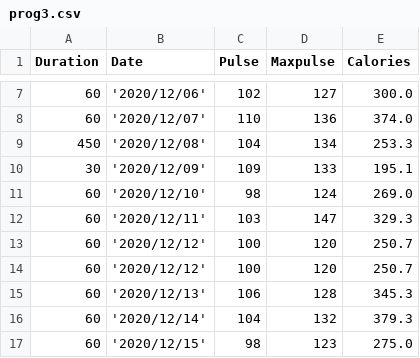
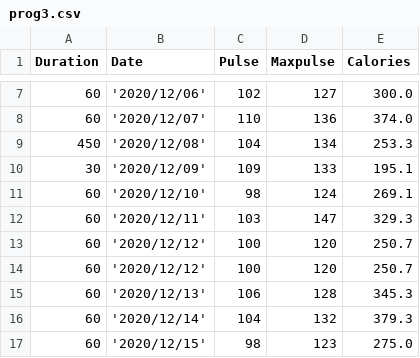
Before and after one commit to Sanzay-Chaudhary/Data_Science, a CSV file: Pandas/Cleaning Data/prog3.csv, drawn as a sheet; only a part is shown, gaps mark what is left out.

Commit message:
csv file

```diff
--- a/Pandas/Cleaning Data/prog3.csv
+++ b/Pandas/Cleaning Data/prog3.csv
@@ -10,3 +10,3 @@ Duration,Date,Pulse,Maxpulse,Calories
 30,'2020/12/09',109,133,195.1
-60,'2020/12/10',98,124,269.0
+60,'2020/12/10',98,124,269.1
 60,'2020/12/11',103,147,329.3
```
